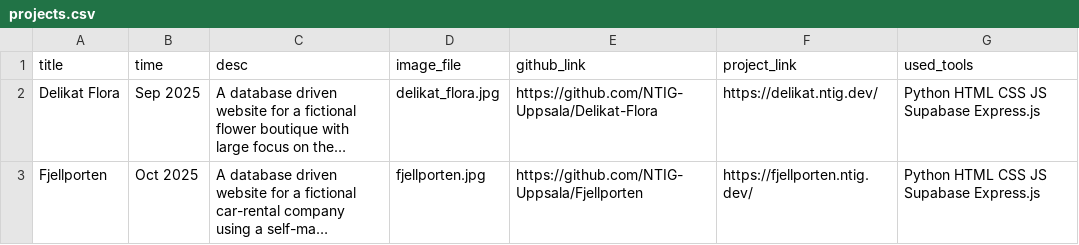
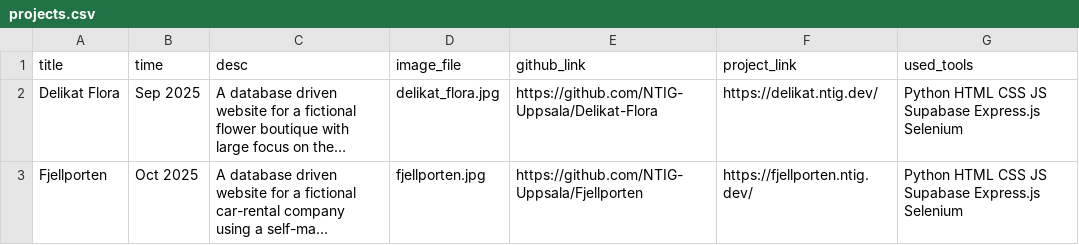
Before and after one commit to DaPakoREE/My-portfolio, a CSV file: _source/_data/projects.csv, drawn as a sheet; long unchanged cells end in …; the diff names each change by its address in the sheet, - before the commit and + after, or states it on an @@ line.

Commit message:
Added a few new tool categories and tools, also made some design changes and finished the design for the theme-toggle

```diff
--- a/_source/_data/projects.csv
+++ b/_source/_data/projects.csv
-G2:G3 (used_tools): Python HTML CSS JS Supabase Express.js
+G2:G3 (used_tools): Python HTML CSS JS Supabase Express.js Selenium
```
Also changed, not shown: 7 other files.
